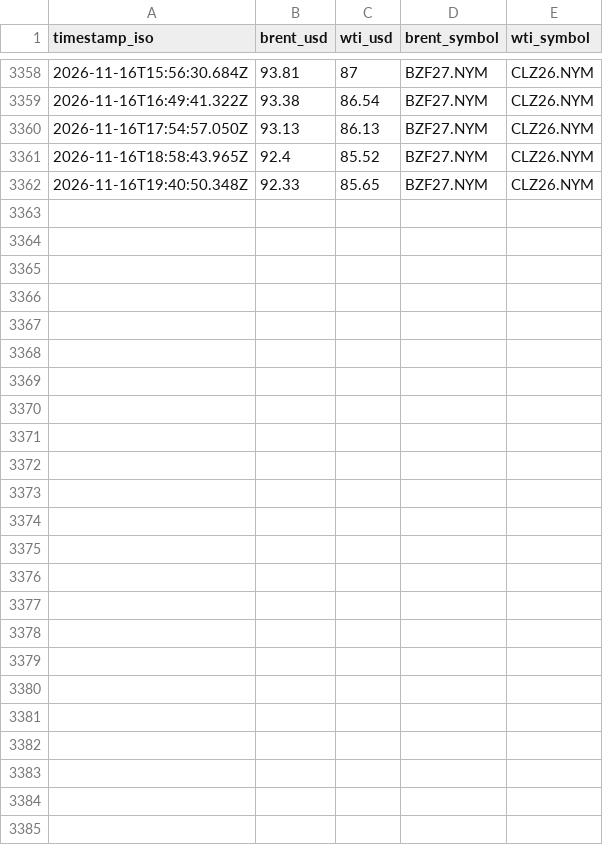
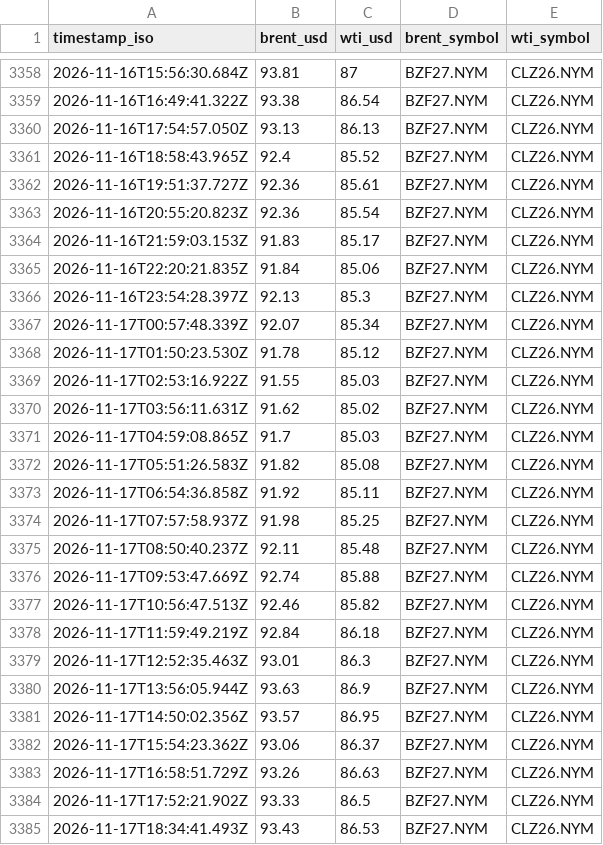
Before and after one commit to jgupton/strait-of-hormuz-data, a CSV file: data/oil.csv, drawn as a sheet; only a part is shown, gaps mark what is left out.

```diff
--- a/data/oil.csv
+++ b/data/oil.csv
@@ -3361,2 +3361,25 @@ timestamp_iso,brent_usd,wti_usd,brent_symbol,wti_symbol
 2026-11-16T18:58:43.965Z,92.4,85.52,BZF27.NYM,CLZ26.NYM
-2026-11-16T19:40:50.348Z,92.33,85.65,BZF27.NYM,CLZ26.NYM
+2026-11-16T19:51:37.727Z,92.36,85.61,BZF27.NYM,CLZ26.NYM
+2026-11-16T20:55:20.823Z,92.36,85.54,BZF27.NYM,CLZ26.NYM
+2026-11-16T21:59:03.153Z,91.83,85.17,BZF27.NYM,CLZ26.NYM
+2026-11-16T22:20:21.835Z,91.84,85.06,BZF27.NYM,CLZ26.NYM
+2026-11-16T23:54:28.397Z,92.13,85.3,BZF27.NYM,CLZ26.NYM
+2026-11-17T00:57:48.339Z,92.07,85.34,BZF27.NYM,CLZ26.NYM
+2026-11-17T01:50:23.530Z,91.78,85.12,BZF27.NYM,CLZ26.NYM
+2026-11-17T02:53:16.922Z,91.55,85.03,BZF27.NYM,CLZ26.NYM
+2026-11-17T03:56:11.631Z,91.62,85.02,BZF27.NYM,CLZ26.NYM
+2026-11-17T04:59:08.865Z,91.7,85.03,BZF27.NYM,CLZ26.NYM
+2026-11-17T05:51:26.583Z,91.82,85.08,BZF27.NYM,CLZ26.NYM
+2026-11-17T06:54:36.858Z,91.92,85.11,BZF27.NYM,CLZ26.NYM
+2026-11-17T07:57:58.937Z,91.98,85.25,BZF27.NYM,CLZ26.NYM
+2026-11-17T08:50:40.237Z,92.11,85.48,BZF27.NYM,CLZ26.NYM
+2026-11-17T09:53:47.669Z,92.74,85.88,BZF27.NYM,CLZ26.NYM
+2026-11-17T10:56:47.513Z,92.46,85.82,BZF27.NYM,CLZ26.NYM
+2026-11-17T11:59:49.219Z,92.84,86.18,BZF27.NYM,CLZ26.NYM
+2026-11-17T12:52:35.463Z,93.01,86.3,BZF27.NYM,CLZ26.NYM
+2026-11-17T13:56:05.944Z,93.63,86.9,BZF27.NYM,CLZ26.NYM
+2026-11-17T14:50:02.356Z,93.57,86.95,BZF27.NYM,CLZ26.NYM
+2026-11-17T15:54:23.362Z,93.06,86.37,BZF27.NYM,CLZ26.NYM
+2026-11-17T16:58:51.729Z,93.26,86.63,BZF27.NYM,CLZ26.NYM
+2026-11-17T17:52:21.902Z,93.33,86.5,BZF27.NYM,CLZ26.NYM
+2026-11-17T18:34:41.493Z,93.43,86.53,BZF27.NYM,CLZ26.NYM
```
Also changed, not shown: data/events.csv, data/hormuz-index-daily.csv, 8 other files.
